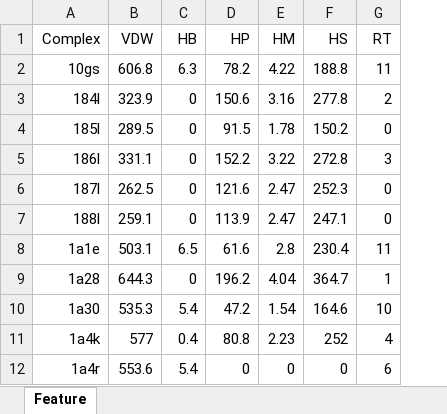
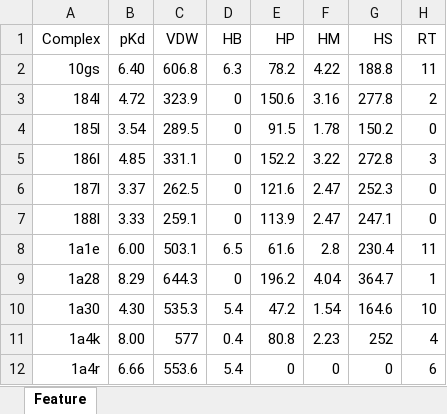
Before and after one commit to cusdulab/MLSF, an Excel workbook: Blind-2018/Feature.xlsx, sheet Feature, drawn as a sheet; only a part is shown; values as stored, in another font and other column widths than the file's, no borders; the diff names each change by its address in the sheet, - before the commit and + after, or states it on an @@ line.

Commit message:
Added the pKd column to Feature.xlsx

```diff
--- a/Blind-2018/Feature.xlsx (sheet Feature)
+++ b/Blind-2018/Feature.xlsx (sheet Feature)
+column B (pKd), rows 2-12: 6.40 | 4.72 | 3.54 | 4.85 | 3.37 | 3.33 | 6.00 | 8.29 | 4.30 | 8.00 | 6.66
```
Also changed, not shown: CASF-2016/Feature.xlsx.
